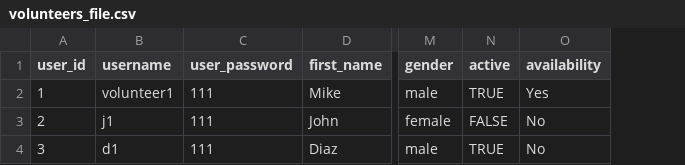
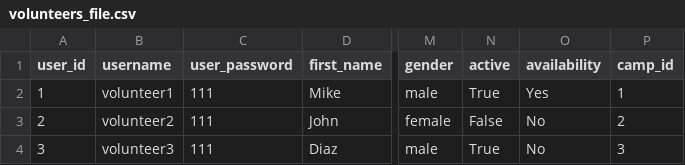
Before and after one commit to Alimauroraa/intro_programming_cw, a CSV file: project into prog/volunteers_file.csv, drawn as a sheet; only a part is shown, gaps mark what is left out; the diff names each change by its address in the sheet, - before the commit and + after, or states it on an @@ line.

Commit message:
add camp_id column

```diff
--- a/project into prog/volunteers_file.csv
+++ b/project into prog/volunteers_file.csv
+column P (camp_id), rows 2-4: 1 | 2 | 3
-N2 (active): TRUE
+N2 (active): True
-B3 (username): j1
+B3 (username): volunteer2
-N3 (active): FALSE
+N3 (active): False
-B4 (username): d1
+B4 (username): volunteer3
-N4 (active): TRUE
+N4 (active): True
```
